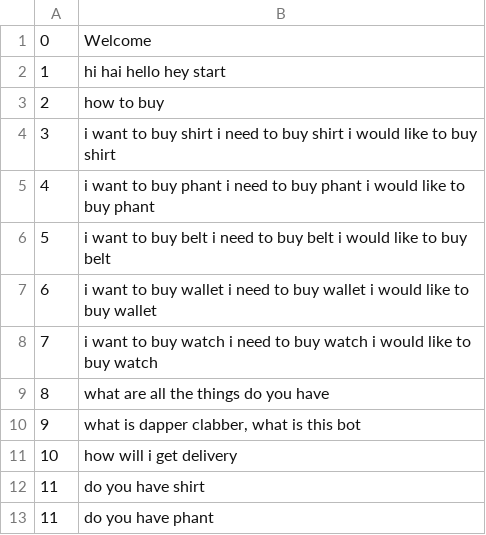
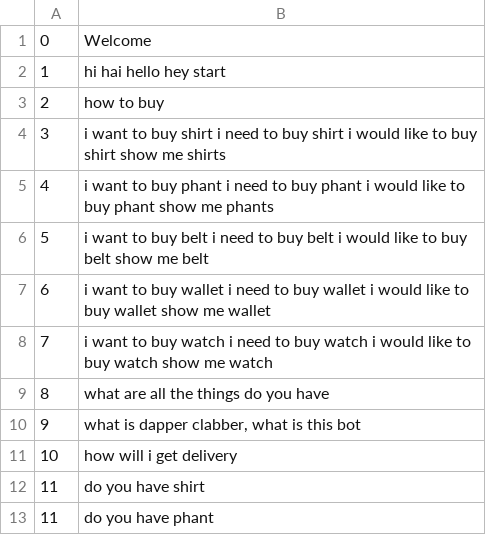
Before and after one commit to madhu1096/AIShopping-assistant, a CSV file: data-question.csv, drawn as a sheet; only a part is shown; the diff covers the shown part only.

Commit message:
Update data-question.csv

```diff
--- a/data-question.csv
+++ b/data-question.csv
@@ -3,7 +3,7 @@
 2	how to buy
-3	i want to buy shirt i need to buy shirt i would like to buy shirt
-4	i want to buy phant i need to buy phant i would like to buy phant
-5	i want to buy belt i need to buy belt i would like to buy belt
-6	i want to buy wallet i need to buy wallet i would like to buy wallet
-7	i want to buy watch i need to buy watch i would like to buy watch
+3	i want to buy shirt i need to buy shirt i would like to buy shirt show me shirts
+4	i want to buy phant i need to buy phant i would like to buy phant show me phants
+5	i want to buy belt i need to buy belt i would like to buy belt show me belt
+6	i want to buy wallet i need to buy wallet i would like to buy wallet show me wallet
+7	i want to buy watch i need to buy watch i would like to buy watch show me watch
 8	what are all the things do you have
```
Also changed, not shown: 10 added rows and 4 edited cells elsewhere in this file.
